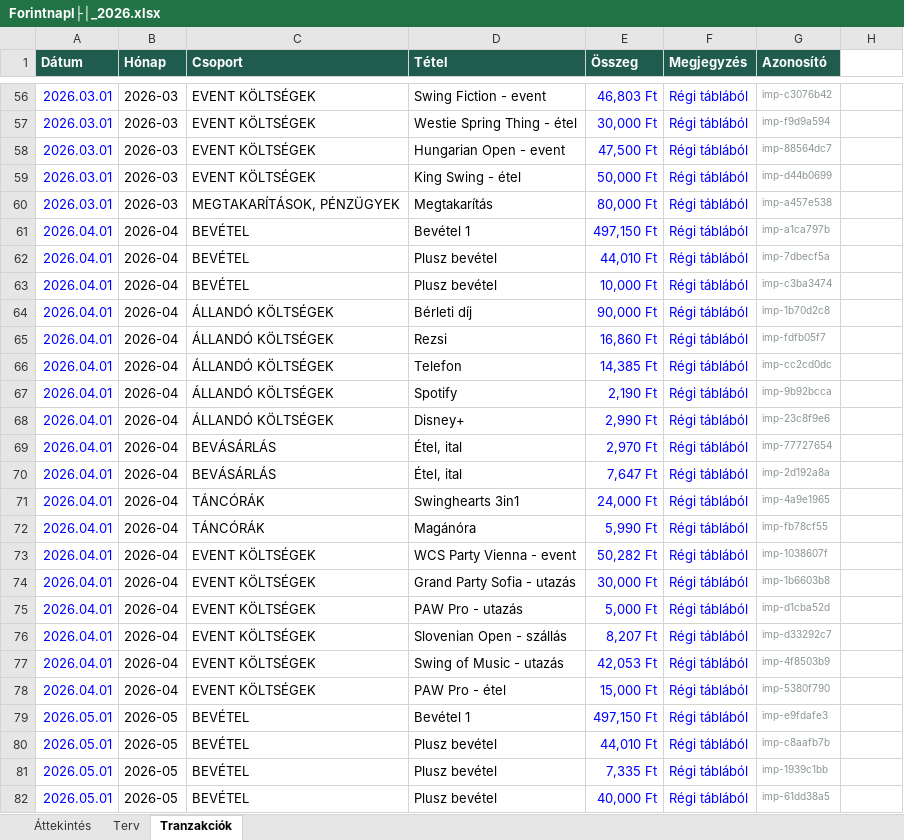
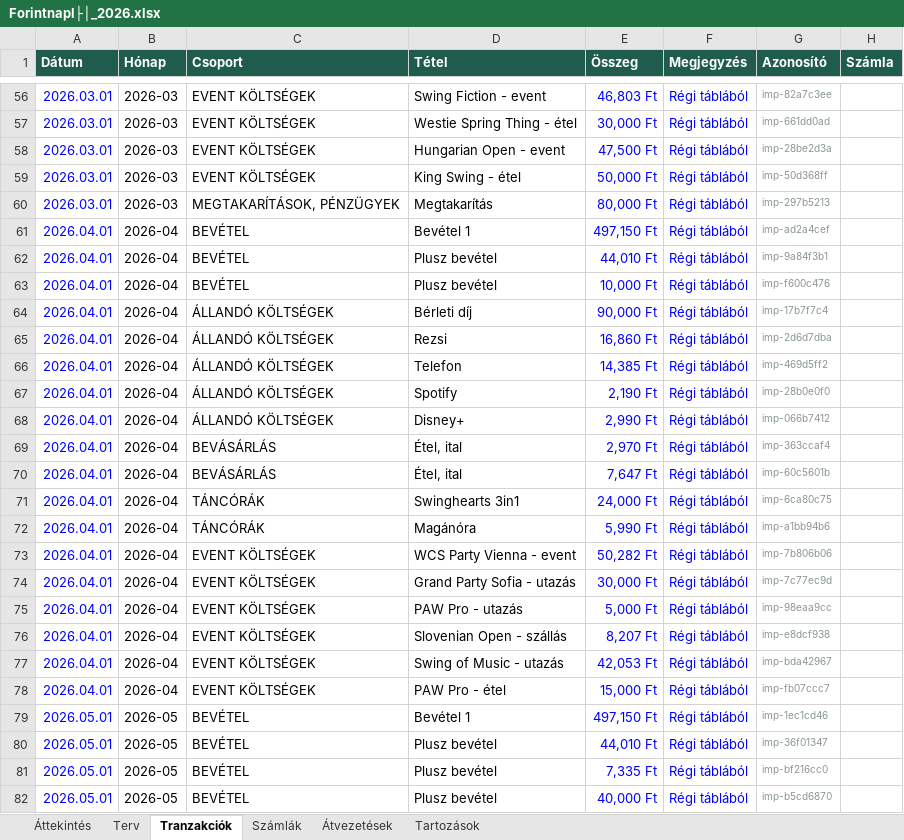
Before and after one commit to lazarluca2001/finance, an Excel workbook: Forintnapl├│_2026.xlsx, sheet Tranzakciók, drawn as a sheet; only a part is shown, gaps mark what is left out; values as stored, in another font and other column widths than the file's, no borders; charts and pictures not drawn; the diff covers the shown part only; the diff names each change by its address in the sheet, - before the commit and + after, or states it on an @@ line.

```diff
--- a/Forintnapl├│_2026.xlsx (sheet Tranzakciók)
+++ b/Forintnapl├│_2026.xlsx (sheet Tranzakciók)
+sheet tab: Számlák
+sheet tab: Átvezetések
+sheet tab: Tartozások
-H1: (empty)
+H1: Számla
-H1 fill: none
+H1 fill: #1F5C4E
-G56 (Azonosító): imp-c3076b42
+G56 (Azonosító): imp-82a7c3ee
-G57 (Azonosító): imp-f9d9a594
+G57 (Azonosító): imp-661dd0ad
-G58 (Azonosító): imp-88564dc7
+G58 (Azonosító): imp-28be2d3a
-G59 (Azonosító): imp-d44b0699
+G59 (Azonosító): imp-50d368ff
-G60 (Azonosító): imp-a457e538
+G60 (Azonosító): imp-297b5213
-G61 (Azonosító): imp-a1ca797b
+G61 (Azonosító): imp-ad2a4cef
-G62 (Azonosító): imp-7dbecf5a
+G62 (Azonosító): imp-9a84f3b1
-G63 (Azonosító): imp-c3ba3474
+G63 (Azonosító): imp-f600c476
-G64 (Azonosító): imp-1b70d2c8
+G64 (Azonosító): imp-17b7f7c4
-G65 (Azonosító): imp-fdfb05f7
+G65 (Azonosító): imp-2d6d7dba
-G66 (Azonosító): imp-cc2cd0dc
+G66 (Azonosító): imp-469d5ff2
-G67 (Azonosító): imp-9b92bcca
+G67 (Azonosító): imp-28b0e0f0
-G68 (Azonosító): imp-23c8f9e6
+G68 (Azonosító): imp-066b7412
-G69 (Azonosító): imp-77727654
+G69 (Azonosító): imp-363ccaf4
-G70 (Azonosító): imp-2d192a8a
+G70 (Azonosító): imp-60c5601b
-G71 (Azonosító): imp-4a9e1965
+G71 (Azonosító): imp-6ca80c75
-G72 (Azonosító): imp-fb78cf55
+G72 (Azonosító): imp-a1bb94b6
-G73 (Azonosító): imp-1038607f
+G73 (Azonosító): imp-7b806b06
-G74 (Azonosító): imp-1b6603b8
+G74 (Azonosító): imp-7c77ec9d
-G75 (Azonosító): imp-d1cba52d
+G75 (Azonosító): imp-98eaa9cc
-G76 (Azonosító): imp-d33292c7
+G76 (Azonosító): imp-e8dcf938
-G77 (Azonosító): imp-4f8503b9
+G77 (Azonosító): imp-bda42967
-G78 (Azonosító): imp-5380f790
+G78 (Azonosító): imp-fb07ccc7
-G79 (Azonosító): imp-e9fdafe3
+G79 (Azonosító): imp-1ec1cd46
-G80 (Azonosító): imp-c8aafb7b
+G80 (Azonosító): imp-36f01347
-G81 (Azonosító): imp-1939c1bb
+G81 (Azonosító): imp-bf216cc0
-G82 (Azonosító): imp-61dd38a5
+G82 (Azonosító): imp-b5cd6870
```
Also changed, not shown: 135 edited cells elsewhere in this sheet, sheet Áttekintés, 4 other files.
